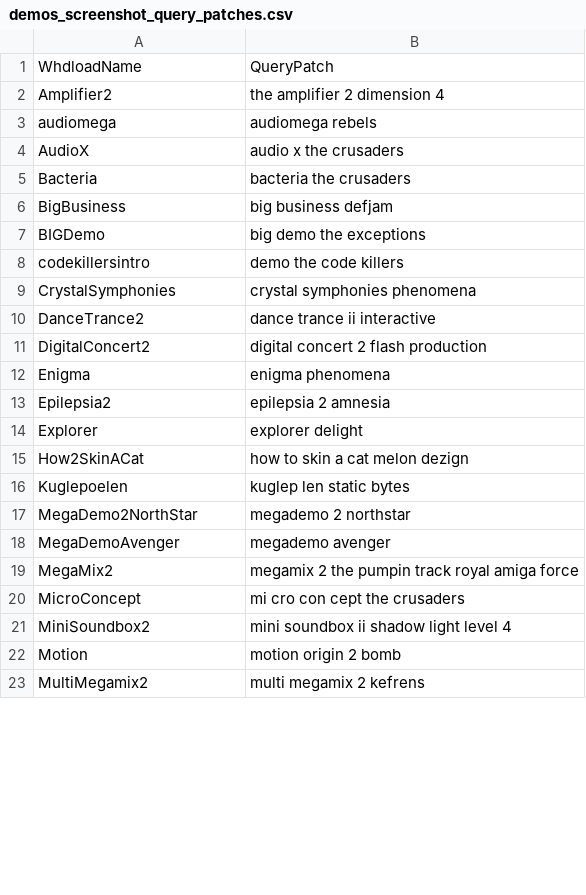
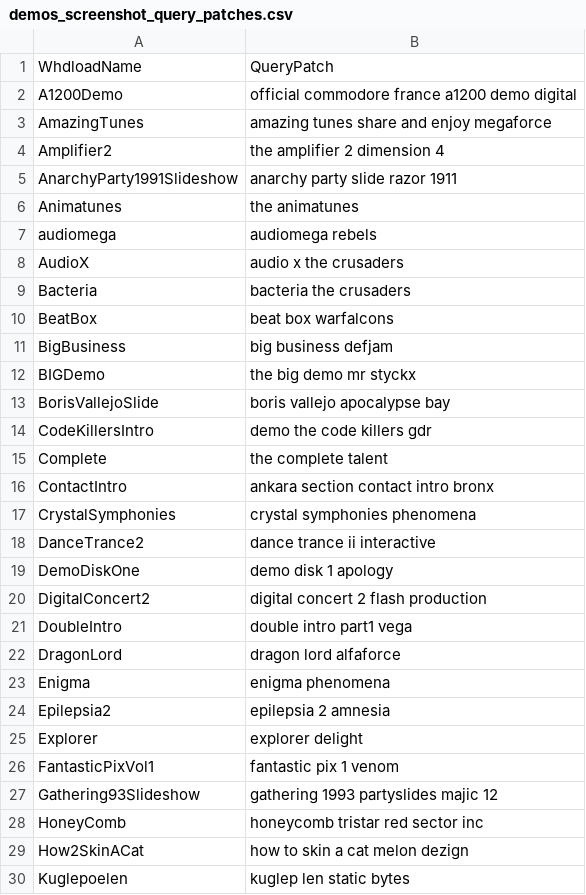
Before and after one commit to henrikstengaard/amiga-whdload-game-scripts, a CSV file: demos_screenshot_data/demos_screenshot_query_patches.csv, drawn as a sheet; only a part is shown; the shorter side is filled out with more unchanged rows; the diff covers the shown part only.

Commit message:
Updated demos screenshot data

```diff
--- a/demos_screenshot_data/demos_screenshot_query_patches.csv
+++ b/demos_screenshot_data/demos_screenshot_query_patches.csv
@@ -1,3 +1,7 @@
 WhdloadName;QueryPatch
+A1200Demo;official commodore france a1200 demo digital
+AmazingTunes;amazing tunes share and enjoy megaforce
 Amplifier2;the amplifier 2 dimension 4
+AnarchyParty1991Slideshow;anarchy party slide razor 1911
+Animatunes;the animatunes
 audiomega;audiomega rebels
@@ -5,8 +9,15 @@ AudioX;audio x the crusaders
 Bacteria;bacteria the crusaders
+BeatBox;beat box warfalcons
 BigBusiness;big business defjam
-BIGDemo;big demo the exceptions
-codekillersintro;demo the code killers
+BIGDemo;the big demo mr styckx
+BorisVallejoSlide;boris vallejo apocalypse bay
+CodeKillersIntro;demo the code killers gdr
+Complete;the complete talent
+ContactIntro;ankara section contact intro bronx
 CrystalSymphonies;crystal symphonies phenomena
 DanceTrance2;dance trance ii interactive
+DemoDiskOne;demo disk 1 apology
 DigitalConcert2;digital concert 2 flash production
+DoubleIntro;double intro part1 vega
+DragonLord;dragon lord alfaforce
 Enigma;enigma phenomena
@@ -14,2 +25,5 @@ Epilepsia2;epilepsia 2 amnesia
 Explorer;explorer delight
+FantasticPixVol1;fantastic pix 1 venom
+Gathering93Slideshow;gathering 1993 partyslides majic 12
+HoneyComb;honeycomb tristar red sector inc
 How2SkinACat;how to skin a cat melon dezign
```
Also changed, not shown: 33 added rows and 7 edited cells elsewhere in this file, demos_screenshot_data/custom.csv, 2 other files.
